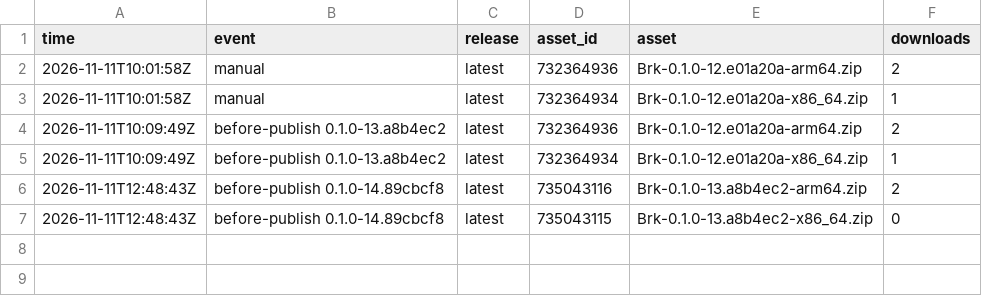
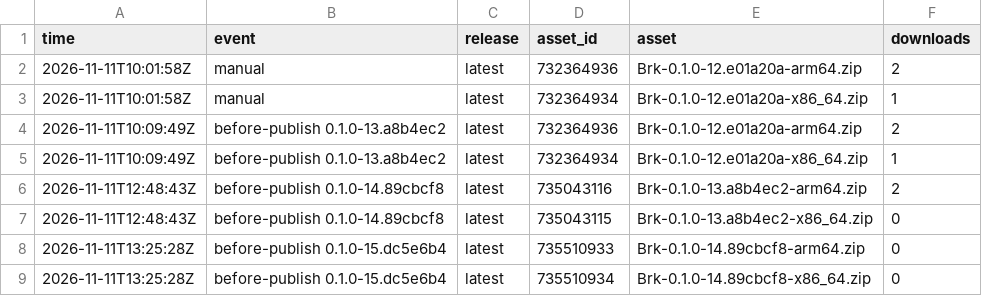
Before and after one commit to cyang2020/brk, a TSV file: downloads.tsv, drawn as a sheet; the diff names each change by its address in the sheet, - before the commit and + after, or states it on an @@ line.

```diff
--- a/downloads.tsv
+++ b/downloads.tsv
+row 8: 2026-11-11T13:25:28Z | before-publish 0.1.0-15.dc5e6b4 | latest | 735510933 | Brk-0.1.0-14.89cbcf8-arm64.zip | 0
+row 9: 2026-11-11T13:25:28Z | before-publish 0.1.0-15.dc5e6b4 | latest | 735510934 | Brk-0.1.0-14.89cbcf8-x86_64.zip | 0
```
Also changed, not shown: 2 other files.
